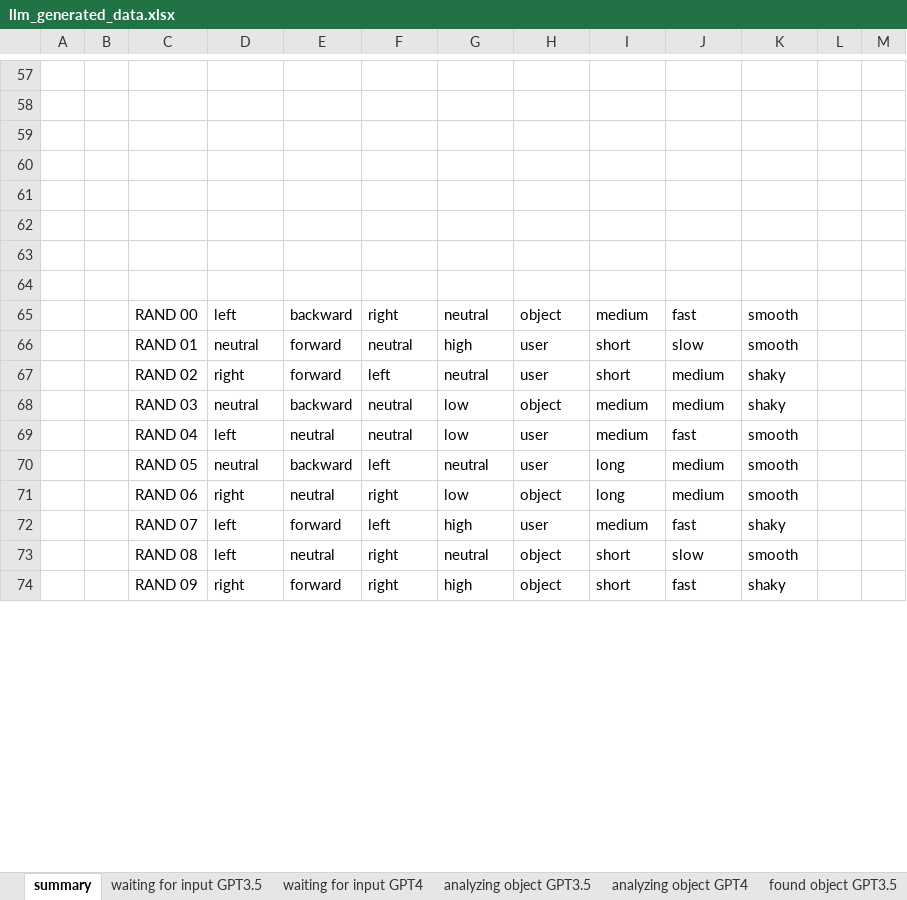
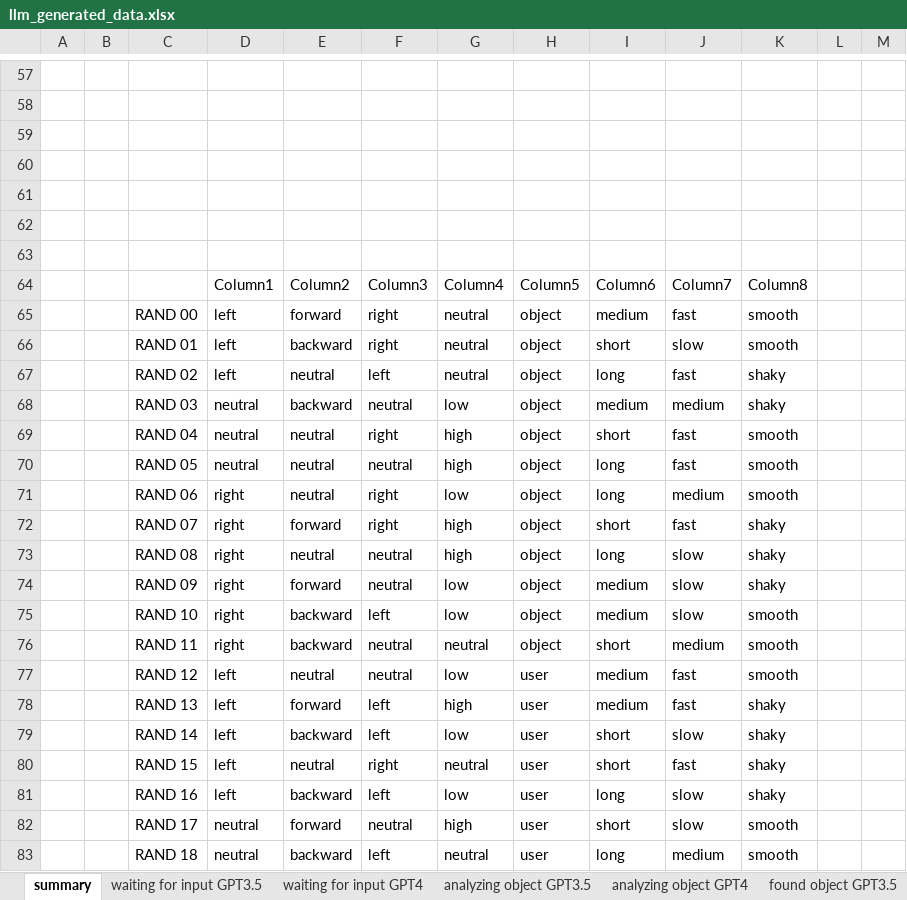
Before and after one commit to liamreneroy/LLM_motion, an Excel workbook: data/llm_generated_data.xlsx, sheet summary, drawn as a sheet; only a part is shown, gaps mark what is left out; values as stored, in another font and other column widths than the file's, no cell formats; conditional formats and table styles not drawn; removed rows and columns are numbered as before the commit, all else as after; rows hold the shown columns only; the diff covers the shown part only; the diff names each change by its address in the sheet, - before the commit and + after, or states it on an @@ line.

Commit message:
FEB 17 EOD

```diff
--- a/data/llm_generated_data.xlsx (sheet summary)
+++ b/data/llm_generated_data.xlsx (sheet summary)
-row 64: (empty)
+row 64:  |  |  | Column1 | Column2 | Column3 | Column4 | Column5 | Column6 | Column7 | Column8
-E65: backward
+E65: forward
-D66: neutral
+D66: left
-E66: forward
+E66: backward
-F66: neutral
+F66: right
-G66: high
+G66: neutral
-H66: user
+H66: object
-row 67:  |  | RAND 02 | right | forward | left | neutral | user | short | medium | shaky
+row 67:  |  | RAND 02 | left | neutral | left | neutral | object | long | fast | shaky
+row 69:  |  | RAND 04 | neutral | neutral | right | high | object | short | fast | smooth
-C70: RAND 04
+C70: RAND 05
-D70: left
+D70: neutral
-G70: low
+G70: high
-H70: user
+H70: object
-I70: medium
+I70: long
-row 70:  |  | RAND 05 | neutral | backward | left | neutral | user | long | medium | smooth
+row 72:  |  | RAND 07 | right | forward | right | high | object | short | fast | shaky
+row 73:  |  | RAND 08 | right | neutral | neutral | high | object | long | slow | shaky
+row 74:  |  | RAND 09 | right | forward | neutral | low | object | medium | slow | shaky
+row 75:  |  | RAND 10 | right | backward | left | low | object | medium | slow | smooth
+row 76:  |  | RAND 11 | right | backward | neutral | neutral | object | short | medium | smooth
+row 77:  |  | RAND 12 | left | neutral | neutral | low | user | medium | fast | smooth
-C78: RAND 07
+C78: RAND 13
+row 79:  |  | RAND 14 | left | backward | left | low | user | short | slow | shaky
-C80: RAND 08
+C80: RAND 15
-H80: object
+H80: user
-J80: slow
+J80: fast
-K80: smooth
+K80: shaky
-row 74:  |  | RAND 09 | right | forward | right | high | object | short | fast | shaky
+row 81:  |  | RAND 16 | left | backward | left | low | user | long | slow | shaky
+row 82:  |  | RAND 17 | neutral | forward | neutral | high | user | short | slow | smooth
+row 83:  |  | RAND 18 | neutral | backward | left | neutral | user | long | medium | smooth
```
Also changed, not shown: 4 added rows, 1 removed row and 1 edited cell elsewhere in this sheet, cell formats.
